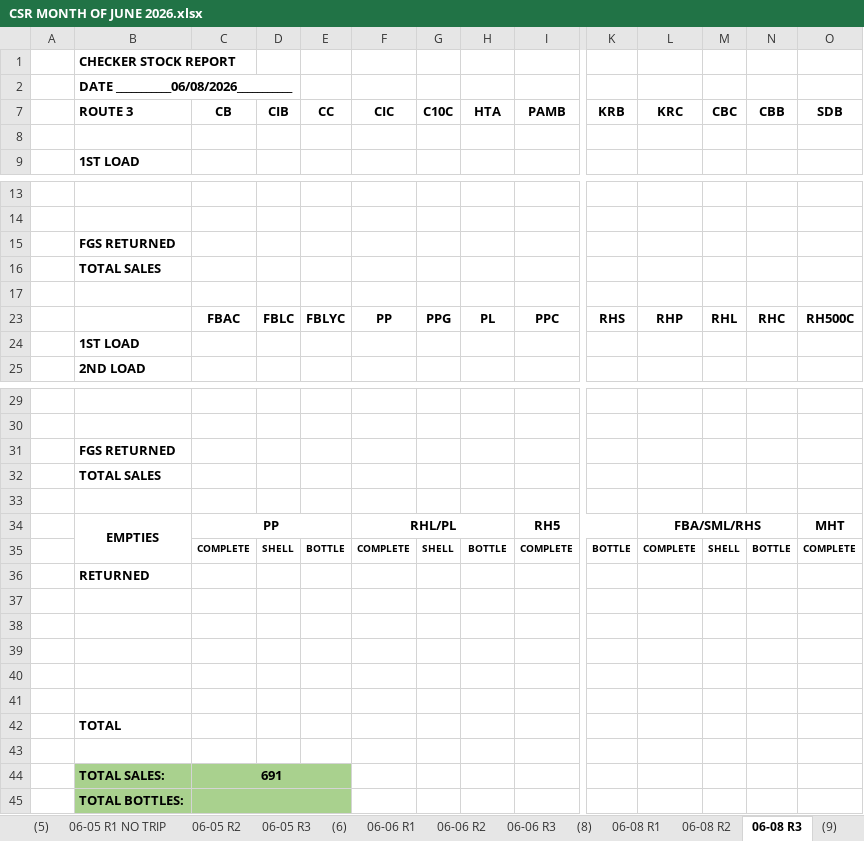
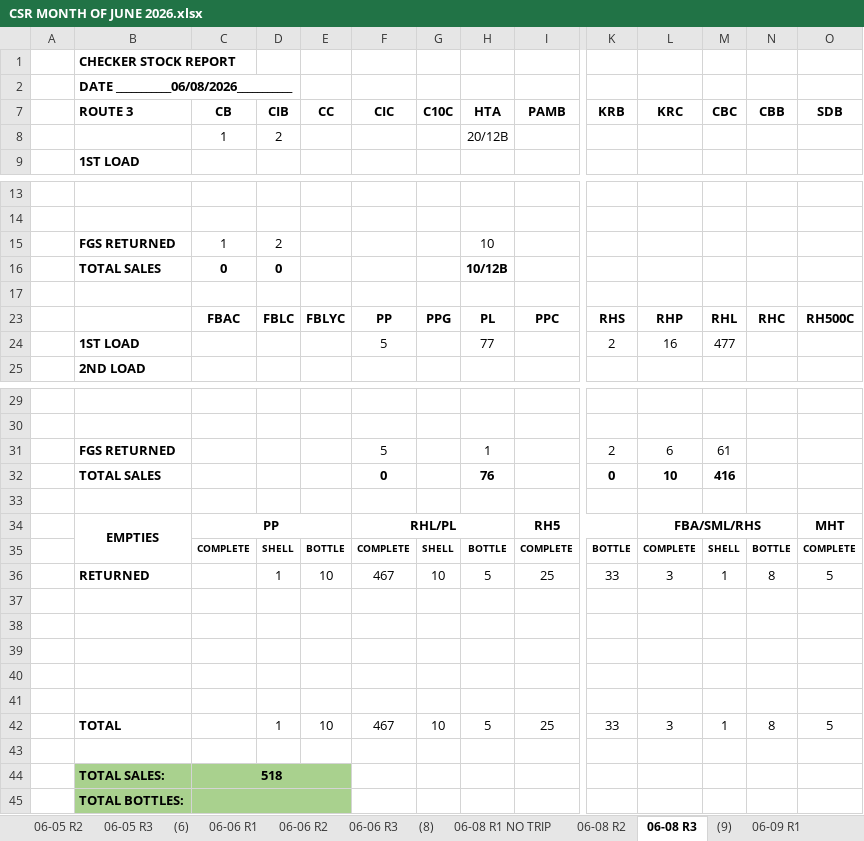
Before and after one commit to fliqlo/GBDS, an Excel workbook: GBDS JUNE FILES 2026/CSR MONTH OF JUNE 2026.xlsx, sheet 06-08 R3, drawn as a sheet; only a part is shown, gaps mark what is left out; values as stored, in another font and other column widths than the file's, no borders; removed rows and columns are numbered as before the commit, all else as after; rows hold the shown columns only; the diff names each change by its address in the sheet, - before the commit and + after, or states it on an @@ line.

```diff
--- a/GBDS JUNE FILES 2026/CSR MONTH OF JUNE 2026.xlsx (sheet 06-08 R3)
+++ b/GBDS JUNE FILES 2026/CSR MONTH OF JUNE 2026.xlsx (sheet 06-08 R3)
-sheet tab: 06-08 R1
+sheet tab: 06-08 R1 NO TRIP
-row 8: (empty)
+row 8:  |  | 1 | 2 |  |  |  | 20/12B
-row 15:  | FGS RETURNED
-row 16:  | TOTAL SALES
+row 15:  | FGS RETURNED | 1 | 2 |  |  |  | 10
+row 16:  | TOTAL SALES | 0 | 0 |  |  |  | 10/12B
-row 24:  | 1ST LOAD
+row 24:  | 1ST LOAD |  |  |  | 5 |  | 77 |  | 2 | 16 | 477
-row 31:  | FGS RETURNED
-row 32:  | TOTAL SALES
+row 31:  | FGS RETURNED |  |  |  | 5 |  | 1 |  | 2 | 6 | 61
+row 32:  | TOTAL SALES |  |  |  | 0 |  | 76 |  | 0 | 10 | 416
-row 36:  | RETURNED
+row 36:  | RETURNED |  | 1 | 10 | 467 | 10 | 5 | 25 | 33 | 3 | 1 | 8 | 5
-row 42:  | TOTAL
+row 42:  | TOTAL |  | 1 | 10 | 467 | 10 | 5 | 25 | 33 | 3 | 1 | 8 | 5
-C44 (CB): 691
+C44 (CB): 518
```
Also changed, not shown: sheet 06-08 R2, GBDS JUNE FILES 2026/DSSR GBDS MONTH OF JUNE 2026.xlsx, GBDS JUNE FILES 2026/INVENTORY COUNT SHEET - JUNE 2026.xlsx, 3 other files.
